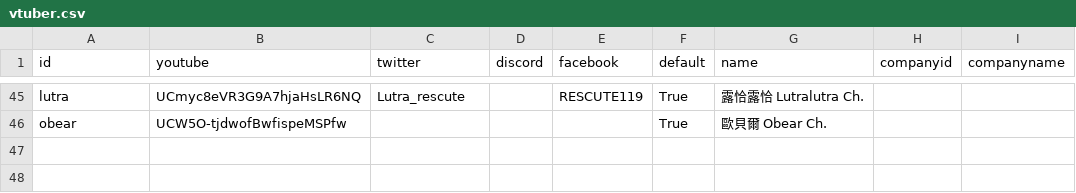
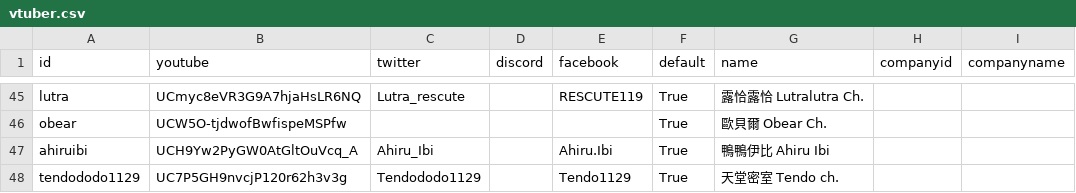
Before and after one commit to vtstats/web, a CSV file: vtuber.csv, drawn as a sheet; only a part is shown, gaps mark what is left out; the diff names each change by its address in the sheet, - before the commit and + after, or states it on an @@ line.

Commit message:
[TaiwanV] Add more vtubers

```diff
--- a/vtuber.csv
+++ b/vtuber.csv
+row 47: ahiruibi | UCH9Yw2PyGW0AtGltOuVcq_A | Ahiru_Ibi |  | Ahiru.Ibi | True | 鴨鴨伊比 Ahiru Ibi
+row 48: tendododo1129 | UC7P5GH9nvcjP120r62h3v3g | Tendododo1129 |  | Tendo1129 | True | 天堂密室 Tendo ch.
```
Also changed, not shown: 5 other files.
